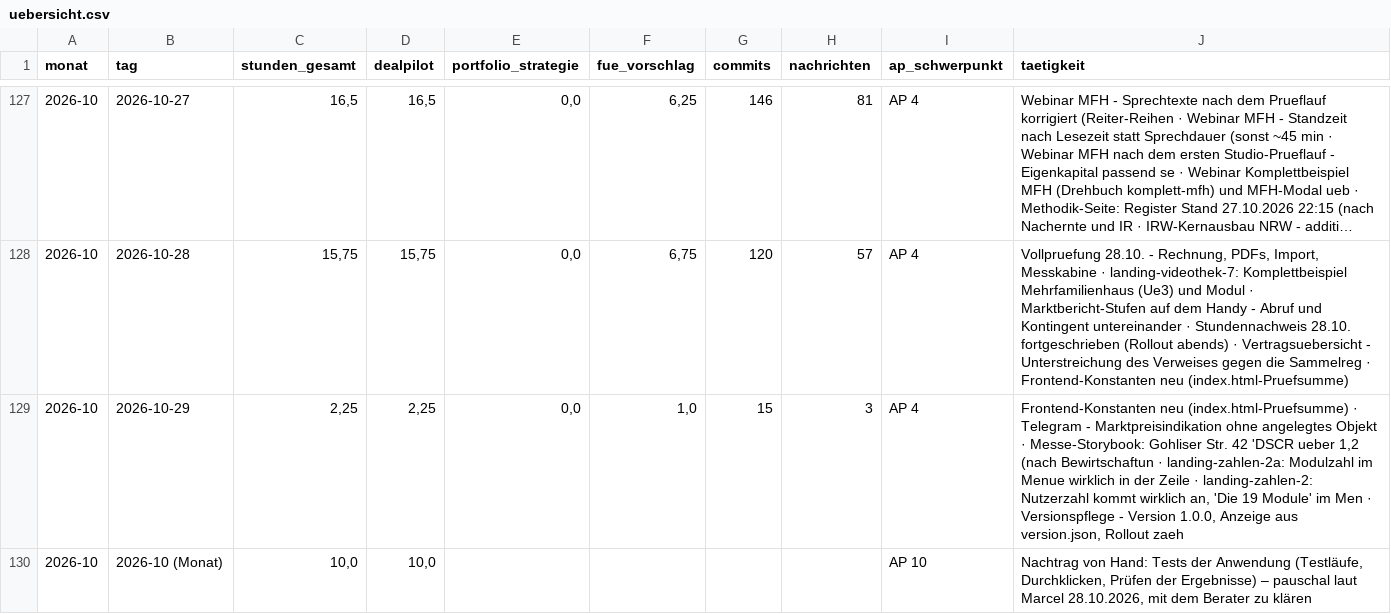
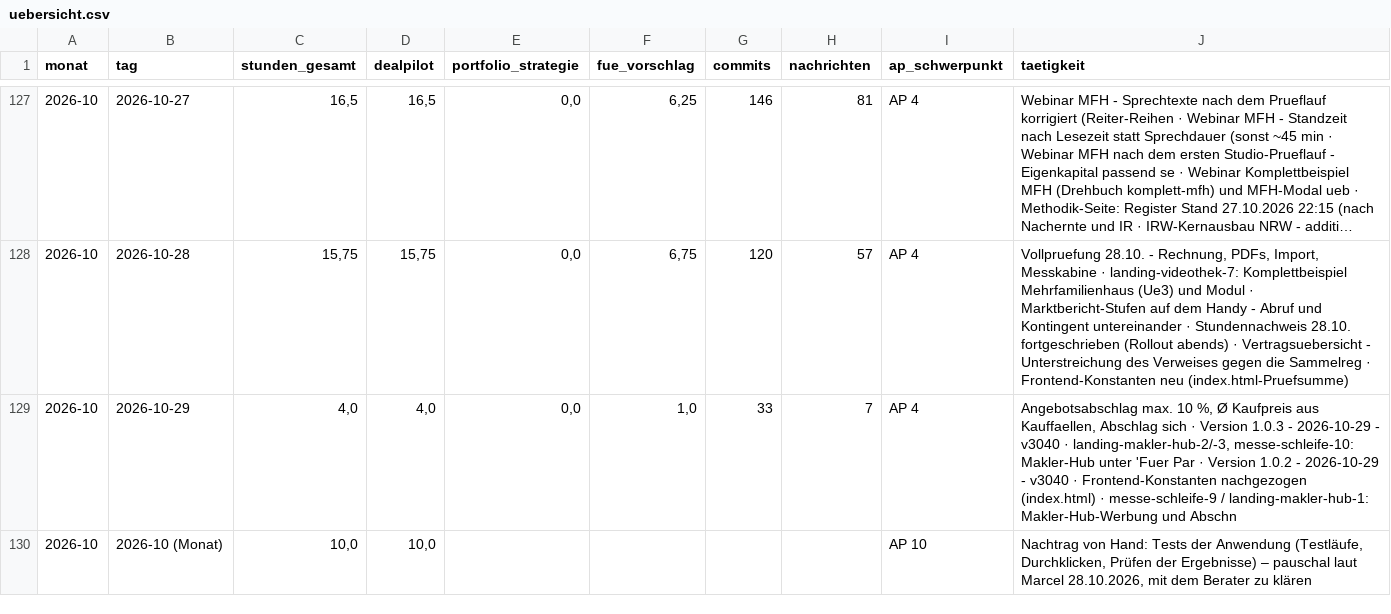
Before and after one commit to JunkerImmobilien/DealPilot, a CSV file: Forschungszulage/Stundennachweise/uebersicht.csv, drawn as a sheet; only a part is shown, gaps mark what is left out; long unchanged cells end in ….

```diff
--- a/Forschungszulage/Stundennachweise/uebersicht.csv
+++ b/Forschungszulage/Stundennachweise/uebersicht.csv
@@ -128,3 +128,3 @@
 2026-10;2026-10-28;15,75;15,75;0,0;6,75;120;57;AP 4;"Vollpruefung 28.10. - Rechnung, PDFs, Import, Messkabine · landing-videothek-7: Komplettbeispiel Mehrfamilienhaus (Ue3) und Modul · Marktbericht-Stufen auf dem Handy - Abruf und Kontingent untereinander · Stundennachweis 28.10. fortgeschrieben (Rollout abends) · Vertragsuebersicht - Unterstreichung des Verweises gegen die Sammelreg · Frontend-Konstanten neu (index.html-Pruefsumme)"
-2026-10;2026-10-29;2,25;2,25;0,0;1,0;15;3;AP 4;"Frontend-Konstanten neu (index.html-Pruefsumme) · Telegram - Marktpreisindikation ohne angelegtes Objekt · Messe-Storybook: Gohliser Str. 42 'DSCR ueber 1,2 (nach Bewirtschaftun · landing-zahlen-2a: Modulzahl im Menue wirklich in der Zeile · landing-zahlen-2: Nutzerzahl kommt wirklich an, 'Die 19 Module' im Men · Versionspflege - Version 1.0.0, Anzeige aus version.json, Rollout zaeh"
+2026-10;2026-10-29;4,0;4,0;0,0;1,0;33;7;AP 4;"Angebotsabschlag max. 10 %, Ø Kaufpreis aus Kauffaellen, Abschlag sich · Version 1.0.3 - 2026-10-29 - v3040 · landing-makler-hub-2/-3, messe-schleife-10: Makler-Hub unter 'Fuer Par · Version 1.0.2 - 2026-10-29 - v3040 · Frontend-Konstanten nachgezogen (index.html) · messe-schleife-9 / landing-makler-hub-1: Makler-Hub-Werbung und Abschn"
 2026-10;2026-10 (Monat);10,0;10,0;;;;;AP 10;"Nachtrag von Hand: Tests der Anwendung (Testläufe, Durchklicken, Prüfen der Ergebnisse) – pauschal laut Marcel 28.10.2026, mit dem Berater zu klären"
```
Also changed, not shown: 1 other file.
